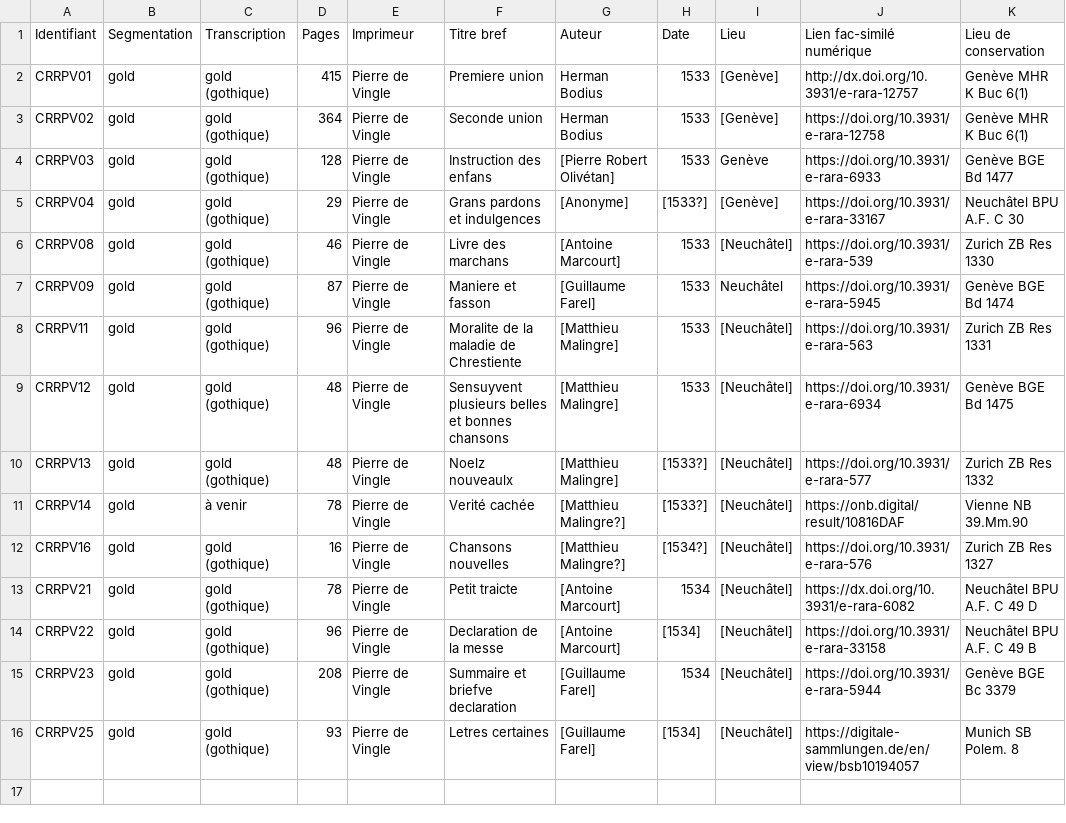
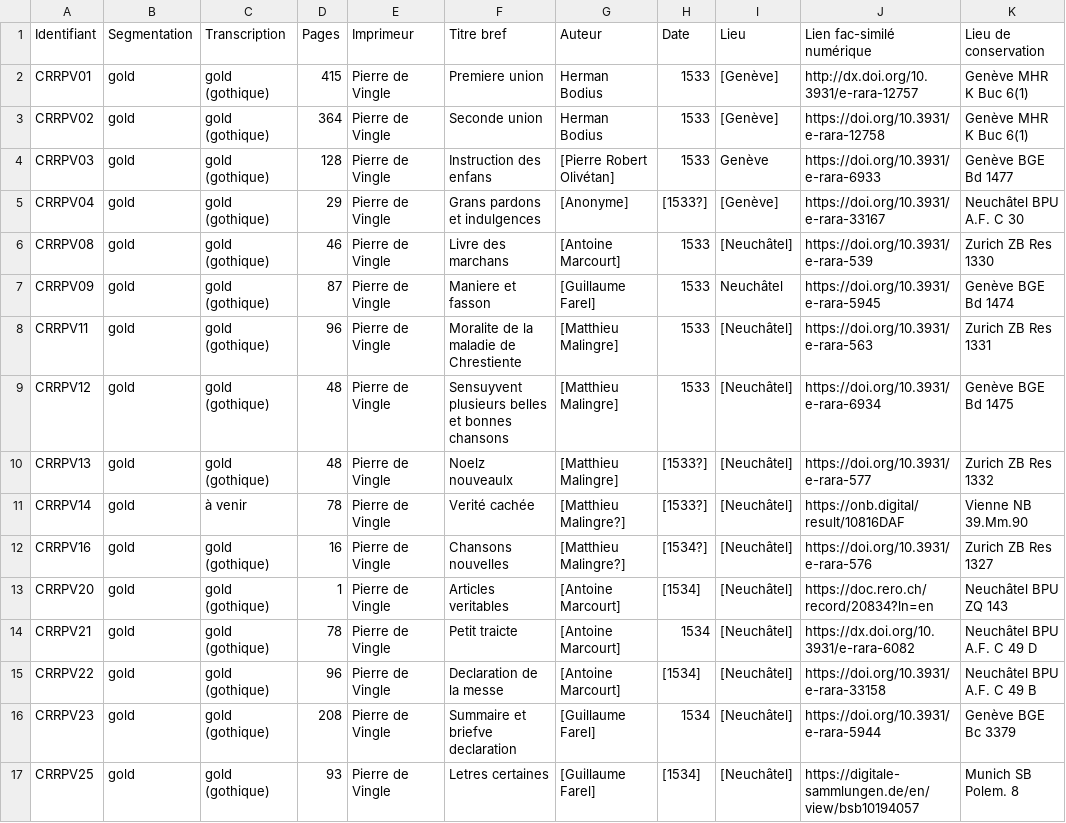
Before and after one commit to SETAFDH/HTR-SETAF-Pierre-de-Vingle, a CSV file: Table_CRRPV.csv, drawn as a sheet.

Commit message:
Update Table_CRRPV.csv

```diff
--- a/Table_CRRPV.csv
+++ b/Table_CRRPV.csv
@@ -12,2 +12,3 @@ CRRPV14,gold,à venir,78,Pierre de Vingle,Verité cachée,[Matthieu Malingre?],[
 CRRPV16,gold,gold (gothique),16,Pierre de Vingle,Chansons nouvelles,[Matthieu Malingre?],[1534?],[Neuchâtel],https://doi.org/10.3931/e-rara-576,Zurich ZB Res 1327
+CRRPV20,gold,gold (gothique),1,Pierre de Vingle,Articles veritables,[Antoine Marcourt],[1534],[Neuchâtel],https://doc.rero.ch/record/20834?ln=en,Neuchâtel BPU ZQ 143
 CRRPV21,gold,gold (gothique),78,Pierre de Vingle,Petit traicte,[Antoine Marcourt],1534,[Neuchâtel],https://dx.doi.org/10.3931/e-rara-6082,Neuchâtel BPU A.F. C 49 D
```
